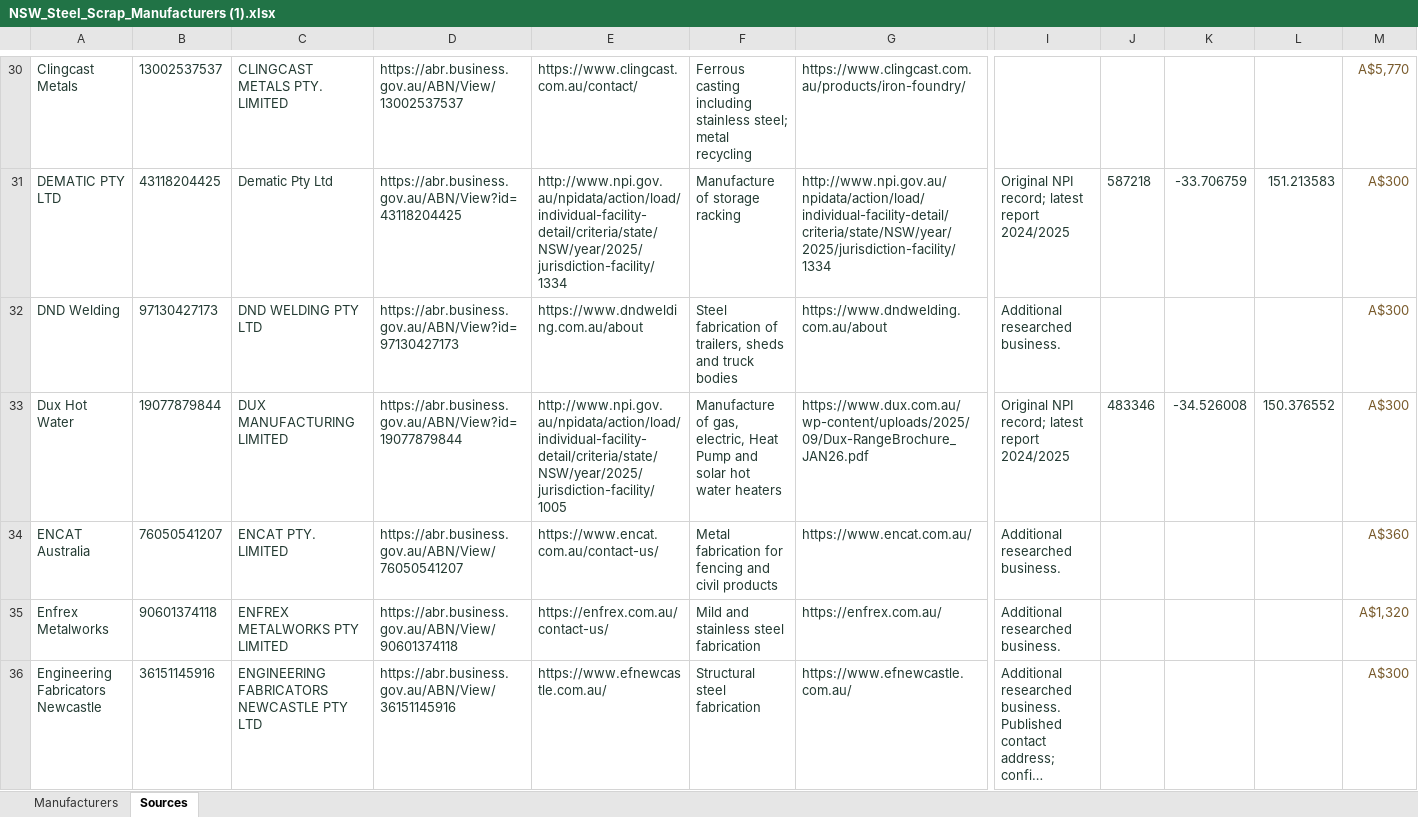
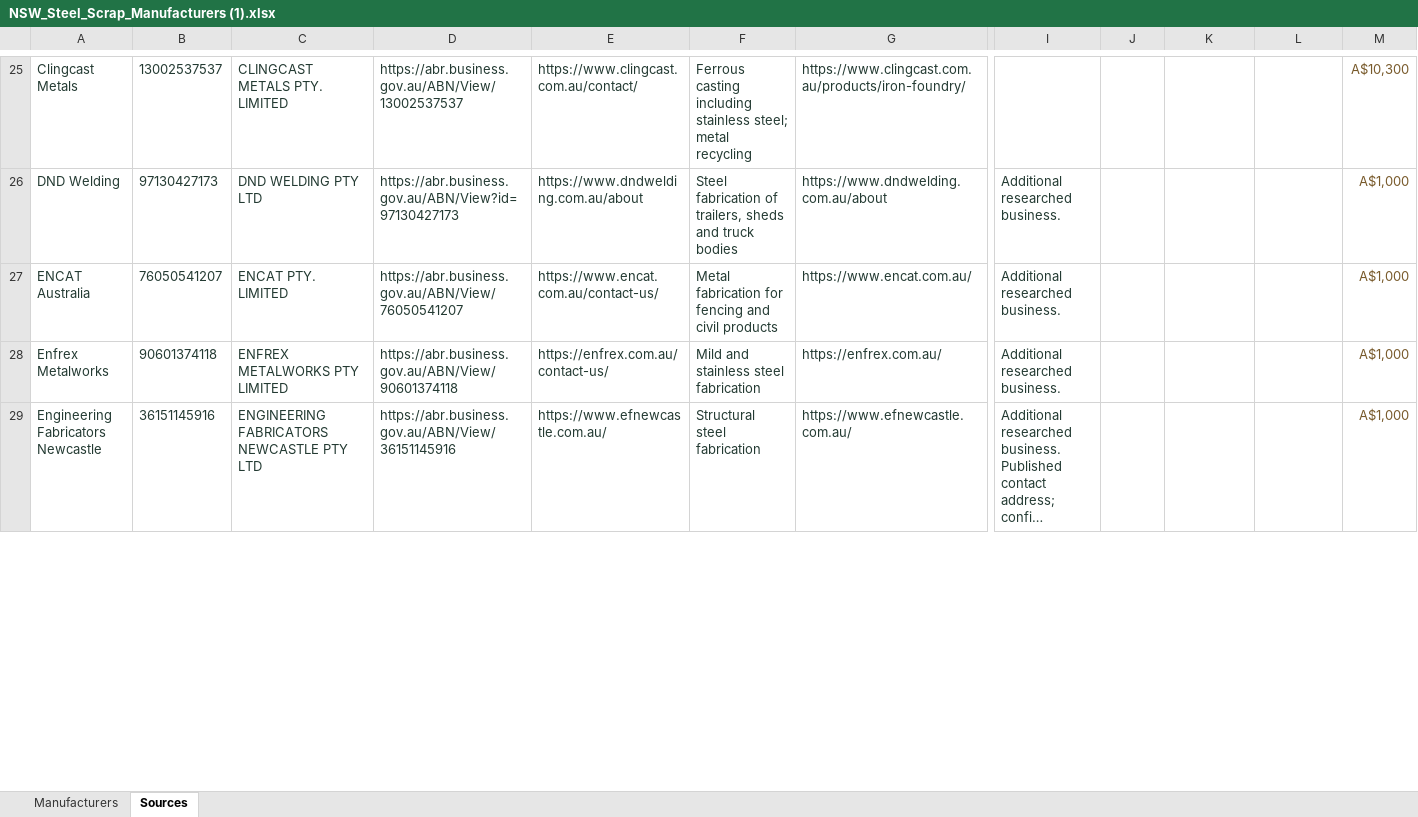
Before and after one commit to ShefaliSingh001/Climate-Hackathon, an Excel workbook: NSW_Steel_Scrap_Manufacturers (1).xlsx, sheet Sources, drawn as a sheet; only a part is shown, gaps mark what is left out; long unchanged cells end in …; values as stored, in another font and other column widths than the file's, no borders; table styles not drawn; removed rows and columns are numbered as before the commit, all else as after; rows hold the shown columns only; the diff covers the shown part only; the diff names each change by its address in the sheet, - before the commit and + after, or states it on an @@ line.

```diff
--- a/NSW_Steel_Scrap_Manufacturers (1).xlsx (sheet Sources)
+++ b/NSW_Steel_Scrap_Manufacturers (1).xlsx (sheet Sources)
-M25: A$5,770
+M25: A$10,300
-row 31: DEMATIC PTY LTD | 43118204425 | Dematic Pty Ltd | https://abr.business.gov.au/ABN/View?id=43118204425 | http://www.npi.gov.au/npidata/action/load/individual-facility-detail/criteria/state/NSW/year/2025/jurisdiction-facility/1334 | Manufacture of storage racking | http://www.npi.gov.au/npidata/action/load/individual-facility-detail/criteria/state/NSW/year/2025/jurisdiction-facility/1334 | Original NPI record; latest report 2024/2025 | 587218 | -33.706759 | 151.213583 | A$300
-M26: A$300
+M26: A$1,000
-row 33: Dux Hot Water | 19077879844 | DUX MANUFACTURING LIMITED | https://abr.business.gov.au/ABN/View?id=19077879844 | http://www.npi.gov.au/npidata/action/load/individual-facility-detail/criteria/state/NSW/year/2025/jurisdiction-facility/1005 | Manufacture of gas, electric, Heat Pump and solar hot water heaters | https://www.dux.com.au/wp-content/uploads/2025/09/Dux-RangeBrochure_JAN26.pdf | Original NPI record; latest report 2024/2025 | 483346 | -34.526008 | 150.376552 | A$300
-M27: A$360
+M27: A$1,000
-M28: A$1,320
+M28: A$1,000
-M29: A$300
+M29: A$1,000
```
Also changed, not shown: 14 removed rows, 41 edited cells and cell formats elsewhere in this sheet, sheet Manufacturers, NSW_Steel_Scrap_Producers (1).xlsx, 23 other files.
